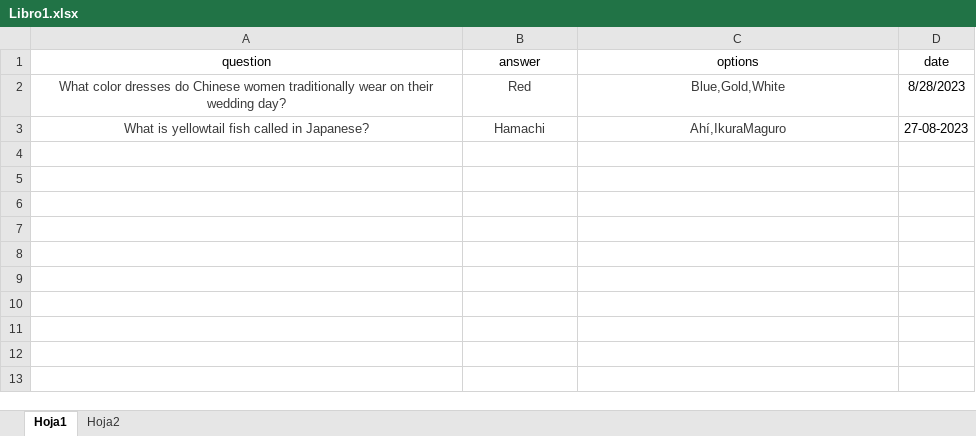
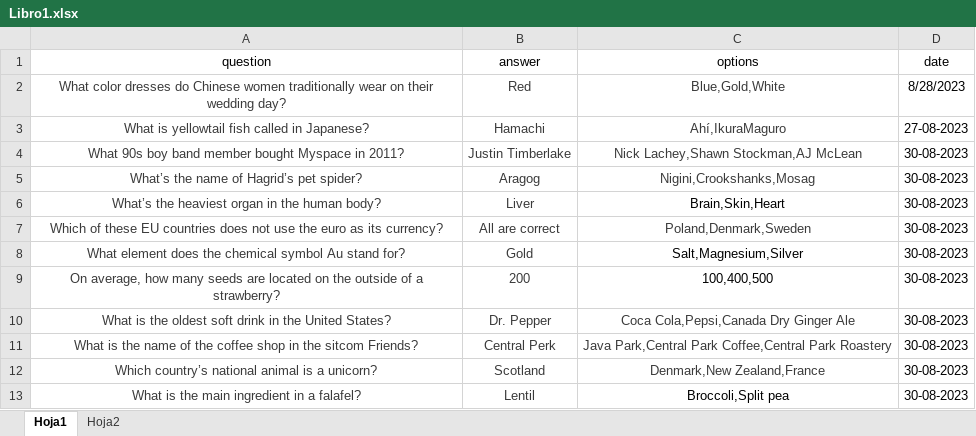
Before and after one commit to diuca-x/trivia, an Excel workbook: trivia-front/back/Libro1.xlsx, sheet Hoja1, drawn as a sheet; values as stored, in another font and other column widths than the file's, no borders; the diff names each change by its address in the sheet, - before the commit and + after, or states it on an @@ line.

Commit message:
started styling for front end

```diff
--- a/trivia-front/back/Libro1.xlsx (sheet Hoja1)
+++ b/trivia-front/back/Libro1.xlsx (sheet Hoja1)
+row 4: What 90s boy band member bought Myspace in 2011? | Justin Timberlake | Nick Lachey,Shawn Stockman,AJ McLean | 30-08-2023
+row 5: What’s the name of Hagrid’s pet spider? | Aragog | Nigini,Crookshanks,Mosag | 30-08-2023
+row 6: What’s the heaviest organ in the human body? | Liver | Brain,Skin,Heart | 30-08-2023
+row 7: Which of these EU countries does not use the euro as its currency? | All are correct | Poland,Denmark,Sweden | 30-08-2023
+row 8: What element does the chemical symbol Au stand for? | Gold | Salt,Magnesium,Silver | 30-08-2023
+row 9: On average, how many seeds are located on the outside of a strawberry? | 200 | 100,400,500 | 30-08-2023
+row 10: What is the oldest soft drink in the United States? | Dr. Pepper | Coca Cola,Pepsi,Canada Dry Ginger Ale | 30-08-2023
+row 11: What is the name of the coffee shop in the sitcom Friends? | Central Perk | Java Park,Central Park Coffee,Central Park Roastery | 30-08-2023
+row 12: Which country’s national animal is a unicorn? | Scotland | Denmark,New Zealand,France | 30-08-2023
+row 13: What is the main ingredient in a falafel? | Lentil | Broccoli,Split pea | 30-08-2023
```
Also changed, not shown: sheet Hoja2, 5 other files.
